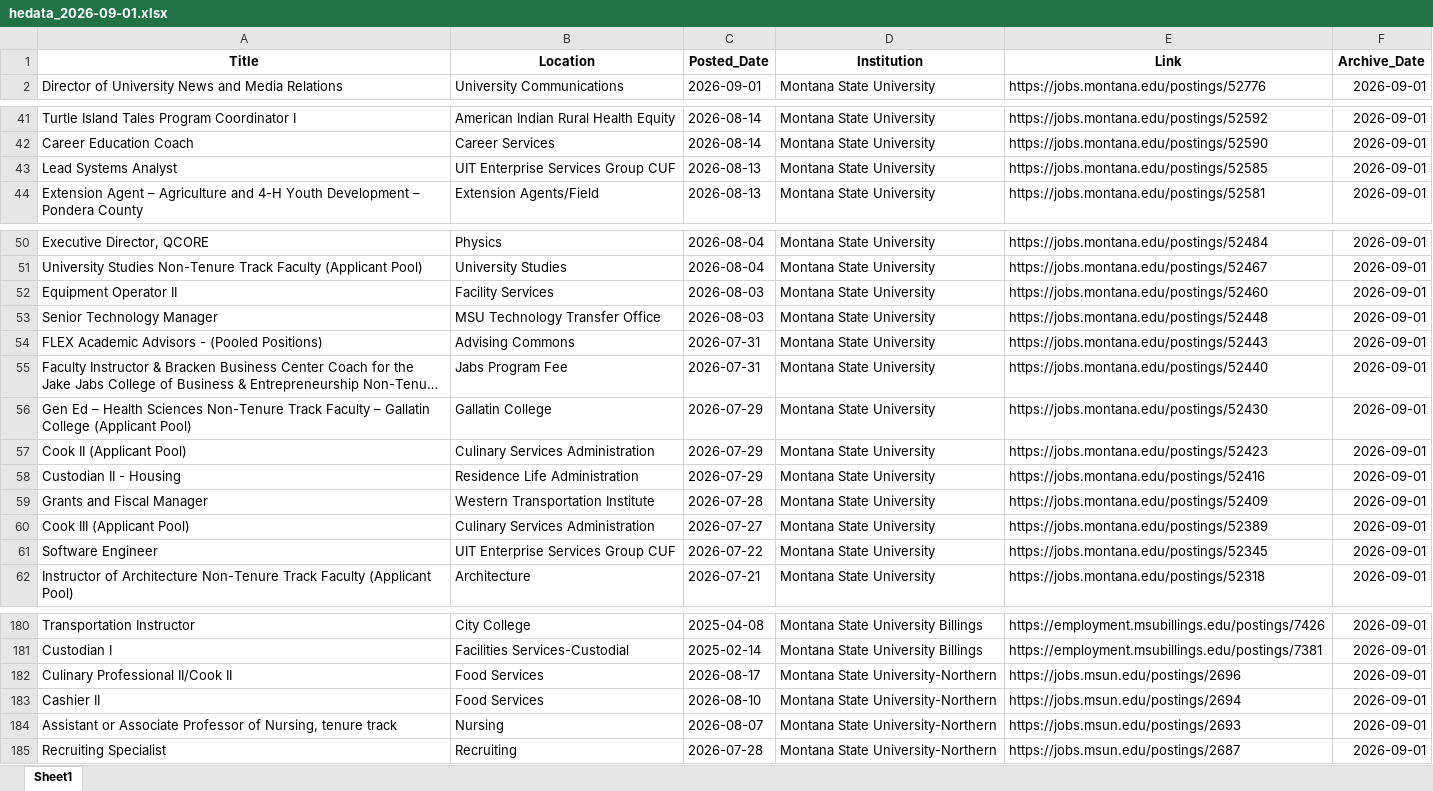
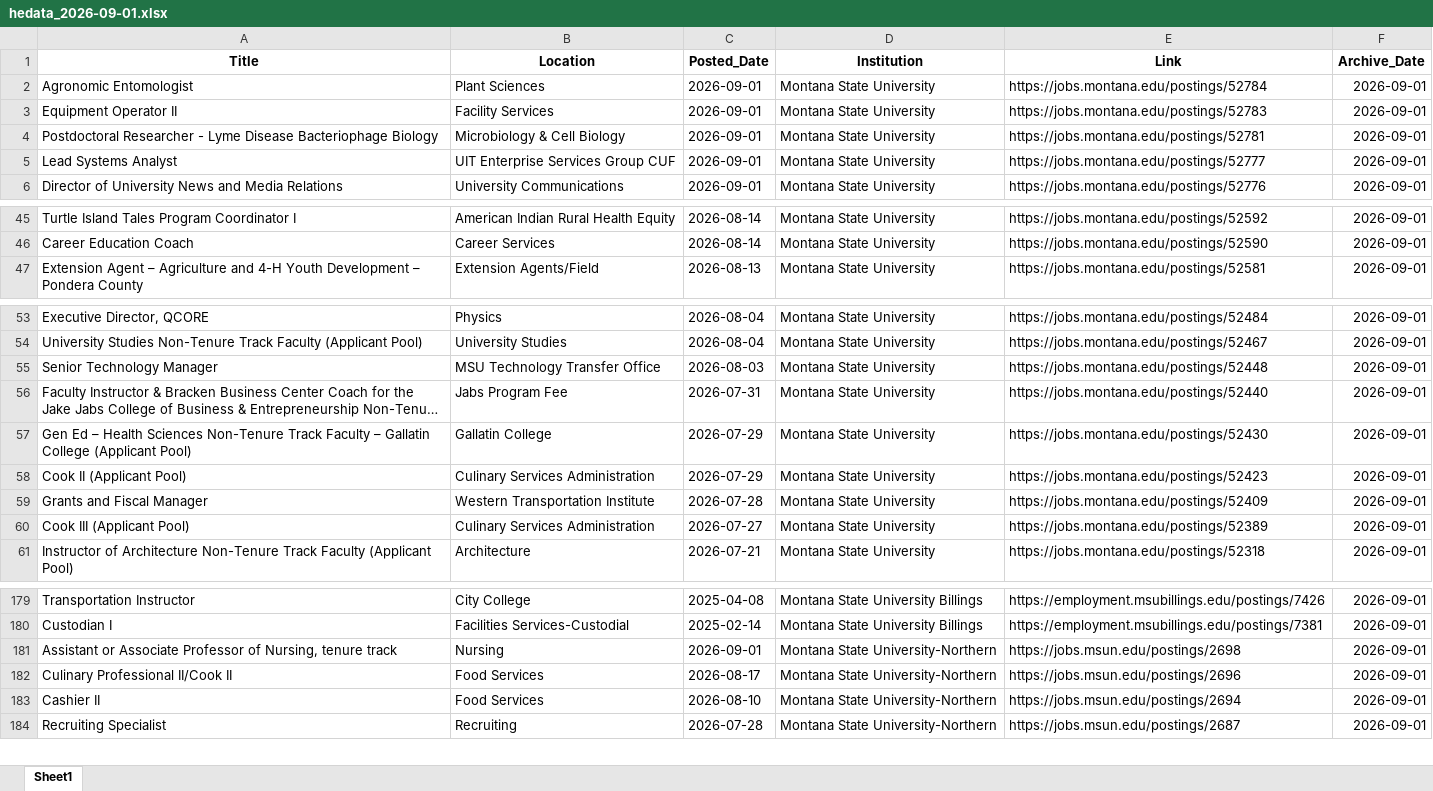
Before and after one commit to bostickmike/Montana-Education-Jobs-Dashboard, an Excel workbook: Archived_HE_Data/hedata_2026-09-01.xlsx, sheet Sheet1, drawn as a sheet; only a part is shown, gaps mark what is left out; long unchanged cells end in …; values as stored, in another font and other column widths than the file's, no borders; removed rows and columns are numbered as before the commit, all else as after; the diff covers the shown part only; the diff names each change by its address in the sheet, - before the commit and + after, or states it on an @@ line.

```diff
--- a/Archived_HE_Data/hedata_2026-09-01.xlsx (sheet Sheet1)
+++ b/Archived_HE_Data/hedata_2026-09-01.xlsx (sheet Sheet1)
+row 2: Agronomic Entomologist | Plant Sciences | 2026-09-01 | Montana State University | https://jobs.montana.edu/postings/52784 | 2026-09-01
+row 3: Equipment Operator II | Facility Services | 2026-09-01 | Montana State University | https://jobs.montana.edu/postings/52783 | 2026-09-01
+row 4: Postdoctoral Researcher - Lyme Disease Bacteriophage Biology | Microbiology & Cell Biology | 2026-09-01 | Montana State University | https://jobs.montana.edu/postings/52781 | 2026-09-01
+row 5: Lead Systems Analyst | UIT Enterprise Services Group CUF | 2026-09-01 | Montana State University | https://jobs.montana.edu/postings/52777 | 2026-09-01
-row 43: Lead Systems Analyst | UIT Enterprise Services Group CUF | 2026-08-13 | Montana State University | https://jobs.montana.edu/postings/52585 | 2026-09-01
-row 52: Equipment Operator II | Facility Services | 2026-08-03 | Montana State University | https://jobs.montana.edu/postings/52460 | 2026-09-01
-row 54: FLEX Academic Advisors - (Pooled Positions) | Advising Commons | 2026-07-31 | Montana State University | https://jobs.montana.edu/postings/52443 | 2026-09-01
-row 58: Custodian II - Housing | Residence Life Administration | 2026-07-29 | Montana State University | https://jobs.montana.edu/postings/52416 | 2026-09-01
-row 61: Software Engineer | UIT Enterprise Services Group CUF | 2026-07-22 | Montana State University | https://jobs.montana.edu/postings/52345 | 2026-09-01
+row 181: Assistant or Associate Professor of Nursing, tenure track | Nursing | 2026-09-01 | Montana State University-Northern | https://jobs.msun.edu/postings/2698 | 2026-09-01
-row 184: Assistant or Associate Professor of Nursing, tenure track | Nursing | 2026-08-07 | Montana State University-Northern | https://jobs.msun.edu/postings/2693 | 2026-09-01
```
Also changed, not shown: 5 removed rows and 2 edited cells elsewhere in this sheet, 12 other files.
